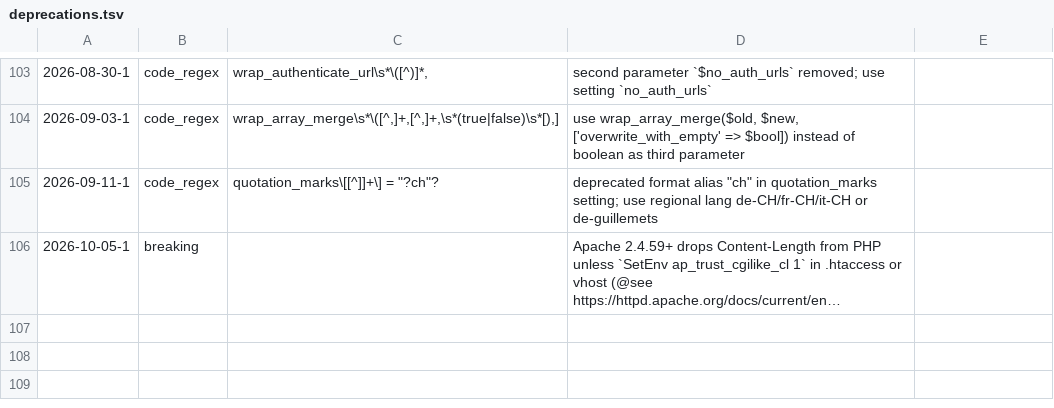
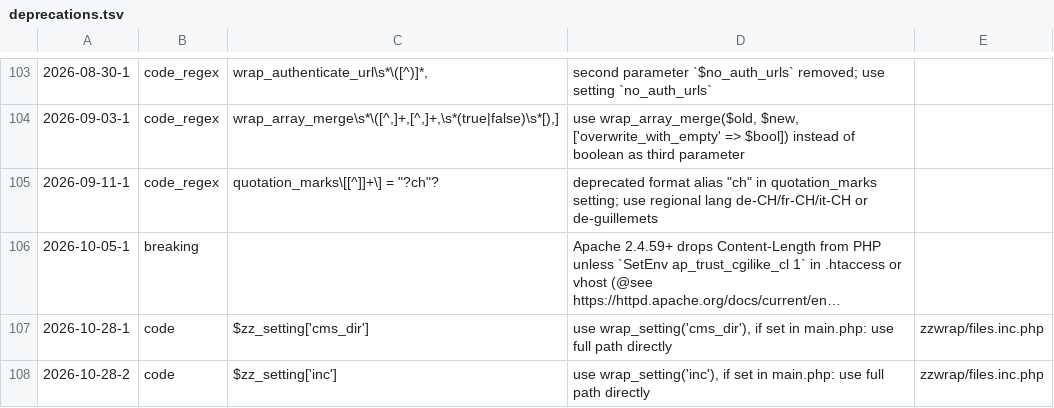
Before and after one commit to koenige/zzwrap, a TSV file: configuration/deprecations.tsv, drawn as a sheet; only a part is shown, gaps mark what is left out; long unchanged cells end in …; the diff names each change by its address in the sheet, - before the commit and + after, or states it on an @@ line.

Commit message:
files: derive include paths from the zzwrap directory and treat `_core` as the core packages, so a quit during startup can still find templates and routes; read the remote IP only after proxy config is loaded; read libraries only from core packages

```diff
--- a/configuration/deprecations.tsv
+++ b/configuration/deprecations.tsv
+row 107: 2026-10-28-1 | code | $zz_setting['cms_dir'] | use wrap_setting('cms_dir'), if set in main.php: use full path directly | zzwrap/files.inc.php
+row 108: 2026-10-28-2 | code | $zz_setting['inc'] | use wrap_setting('inc'), if set in main.php: use full path directly | zzwrap/files.inc.php
```
Also changed, not shown: 10 other files.
